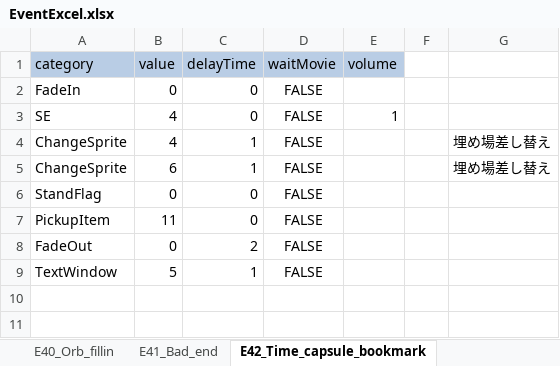
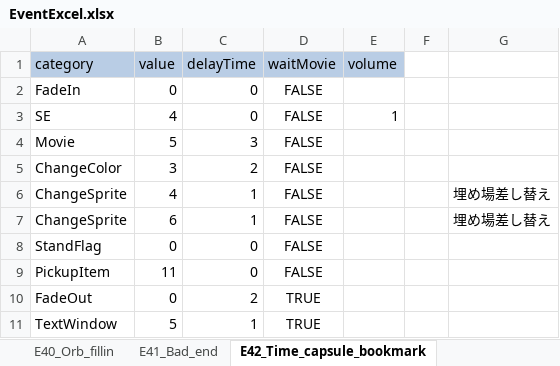
Before and after one commit to swulafi1103/CatEarsShota, an Excel workbook: CatEarsShota/Assets/Excel/EventExcel.xlsx, sheet E42_Time_capsule_bookmark, drawn as a sheet; values as stored, in another font and other column widths than the file's, no borders; addresses are those after the commit; the diff names each change by its address in the sheet, - before the commit and + after, or states it on an @@ line.

Commit message:
EXCEL修正（緑イベント）

```diff
--- a/CatEarsShota/Assets/Excel/EventExcel.xlsx (sheet E42_Time_capsule_bookmark)
+++ b/CatEarsShota/Assets/Excel/EventExcel.xlsx (sheet E42_Time_capsule_bookmark)
+row 4: Movie | 5 | 3 | FALSE
+row 5: ChangeColor | 3 | 2 | FALSE
-D10:D11 (waitMovie): FALSE
+D10:D11 (waitMovie): TRUE
```
Also changed, not shown: 1 other file.
